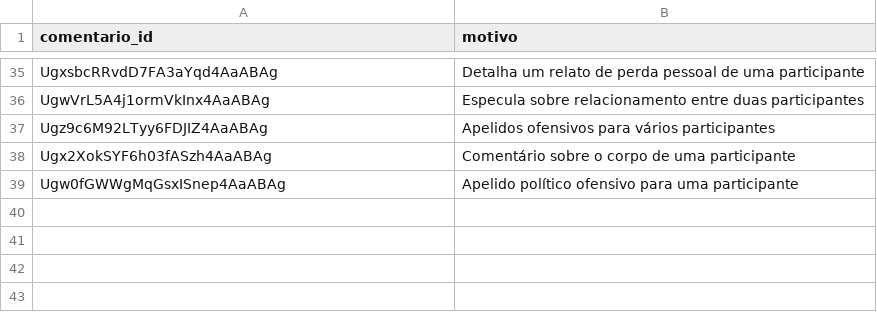
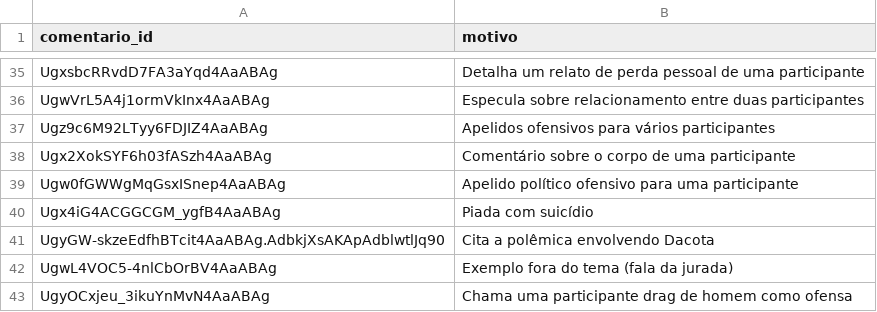
Before and after one commit to aboutgabriel/ouvidoria-do-corrida, a CSV file: dados/citacoes_ocultas.csv, drawn as a sheet; only a part is shown, gaps mark what is left out; the diff names each change by its address in the sheet, - before the commit and + after, or states it on an @@ line.

```diff
--- a/dados/citacoes_ocultas.csv
+++ b/dados/citacoes_ocultas.csv
+row 40: Ugx4iG4ACGGCGM_ygfB4AaABAg | Piada com suicídio
+row 41: UgyGW-skzeEdfhBTcit4AaABAg.AdbkjXsAKApAdblwtlJq90 | Cita a polêmica envolvendo Dacota
+row 42: UgwL4VOC5-4nlCbOrBV4AaABAg | Exemplo fora do tema (fala da jurada)
+row 43: UgyOCxjeu_3ikuYnMvN4AaABAg | Chama uma participante drag de homem como ofensa
```
Also changed, not shown: dados/correcoes.csv, dados/resultados.csv, 14 other files.
